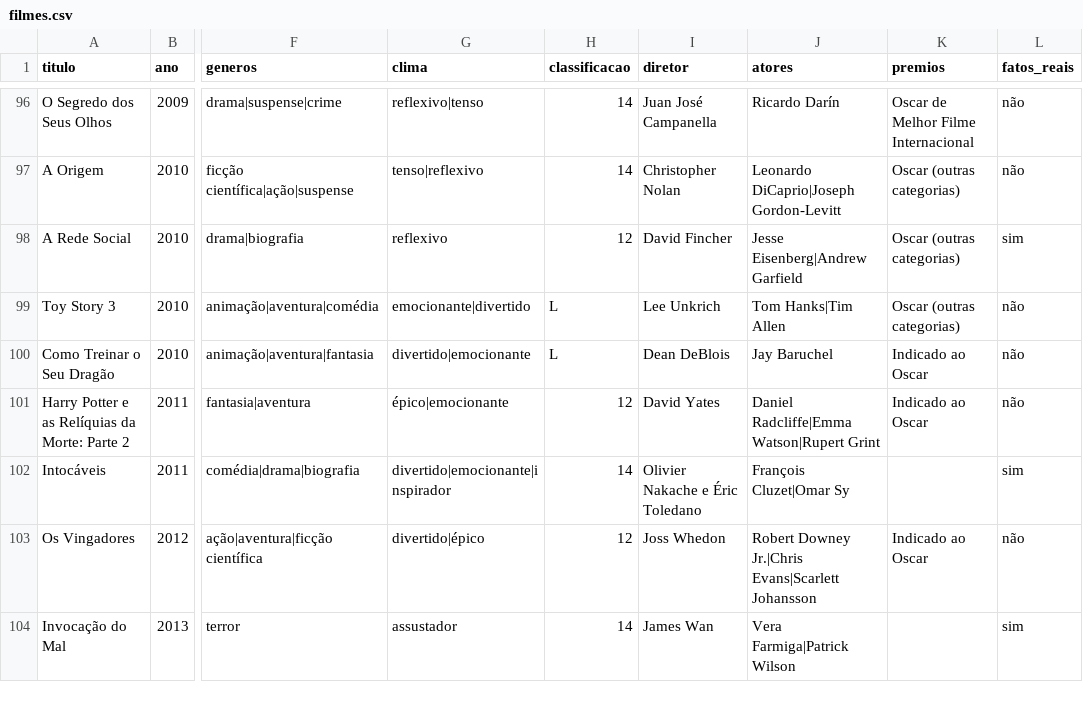
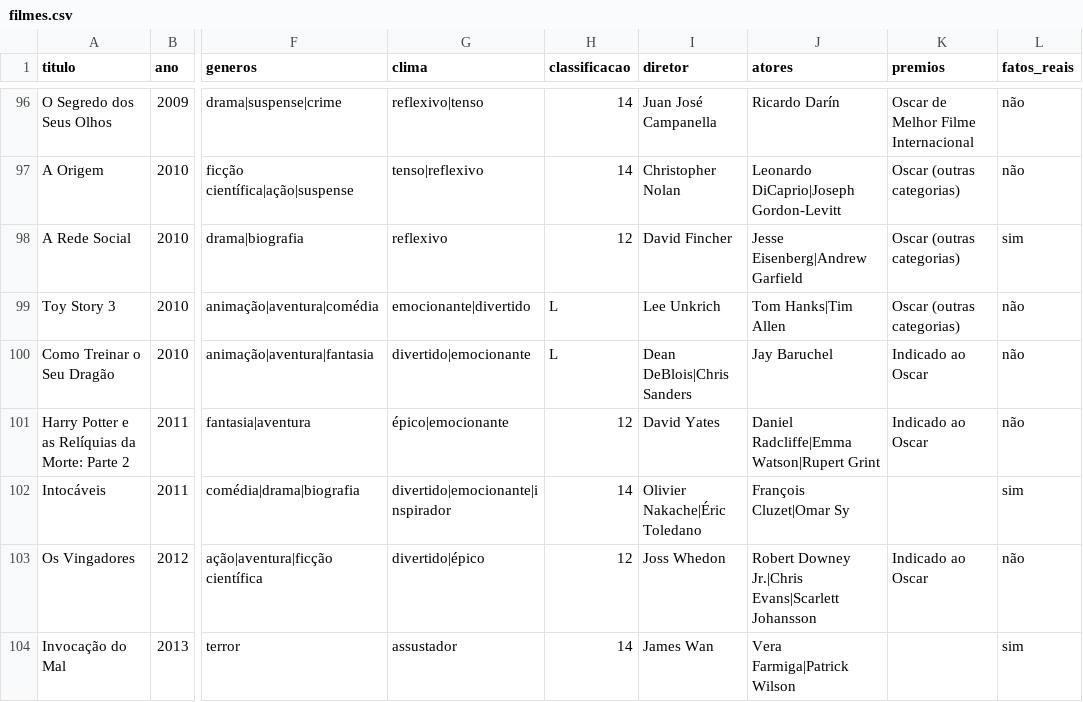
Before and after one commit to FernandoBuligon/trabalho3-ia, a CSV file: dados/filmes.csv, drawn as a sheet; only a part is shown, gaps mark what is left out; the diff covers the shown part only; the diff names each change by its address in the sheet, - before the commit and + after, or states it on an @@ line.

Commit message:
Corrige limite de duração e dados das recomendações de filmes

```diff
--- a/dados/filmes.csv
+++ b/dados/filmes.csv
-I100 (diretor): Dean DeBlois
+I100 (diretor): Dean DeBlois|Chris Sanders
-I102 (diretor): Olivier Nakache e Éric Toledano
+I102 (diretor): Olivier Nakache|Éric Toledano
```
Also changed, not shown: 9 edited cells elsewhere in this file, 8 other files.
